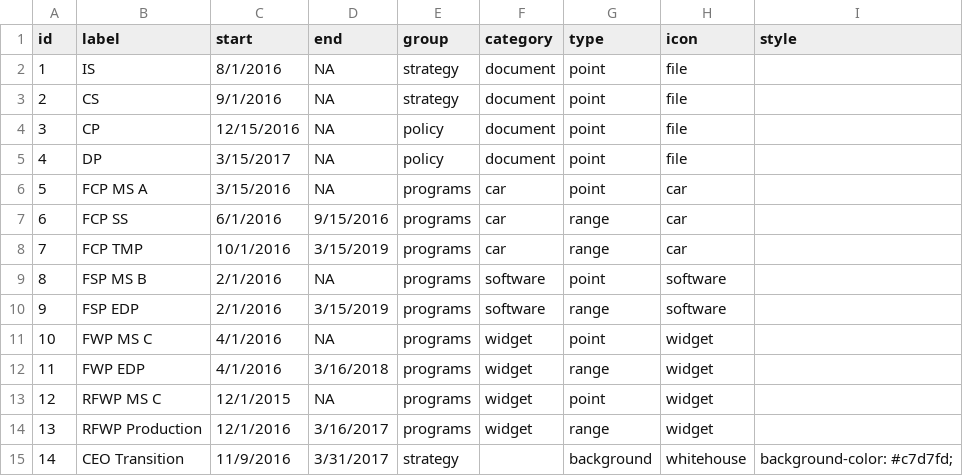
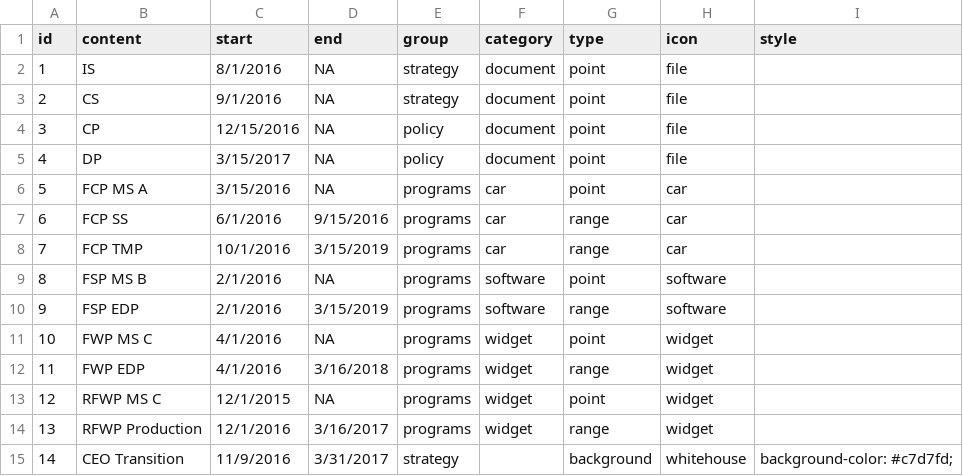
Before and after one commit to padamson/shiny-server, a CSV file: stratvis/data/data.csv, drawn as a sheet.

```diff
--- a/stratvis/data/data.csv
+++ b/stratvis/data/data.csv
@@ -1,2 +1,2 @@
-id,label,start,end,group,category,type,icon,style
+id,content,start,end,group,category,type,icon,style
 1,IS,8/1/2016,NA,strategy,document,point,file,
```
Also changed, not shown: 1 other file.
